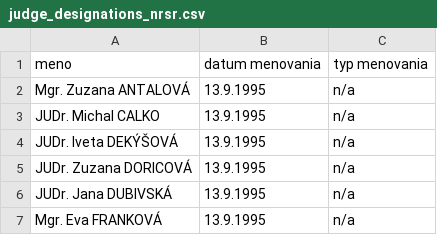
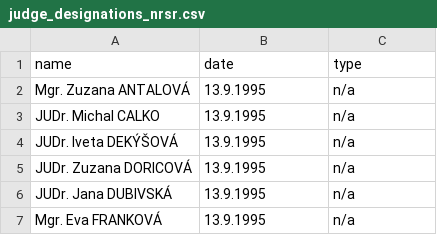
Before and after one commit to otvorenesudy/otvorenesudy, a CSV file: data/judge_designations_nrsr.csv, drawn as a sheet; only a part is shown; removed rows and columns are numbered as before the commit, all else as after; the diff names each change by its address in the sheet, - before the commit and + after, or states it on an @@ line.

Commit message:
Add hearing acronyms data, translate several CSV headers

```diff
--- a/data/judge_designations_nrsr.csv
+++ b/data/judge_designations_nrsr.csv
-row 1: meno | datum menovania | typ menovania
+row 1: name | date | type
```
Also changed, not shown: data/court_expenses_2010.csv, data/court_expenses_2011.csv, 5 other files.
